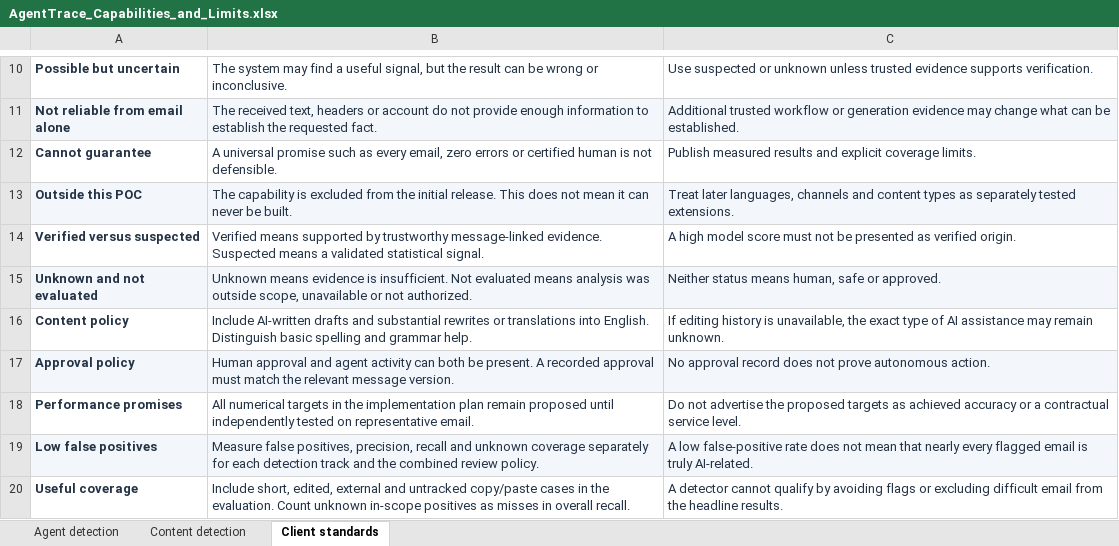
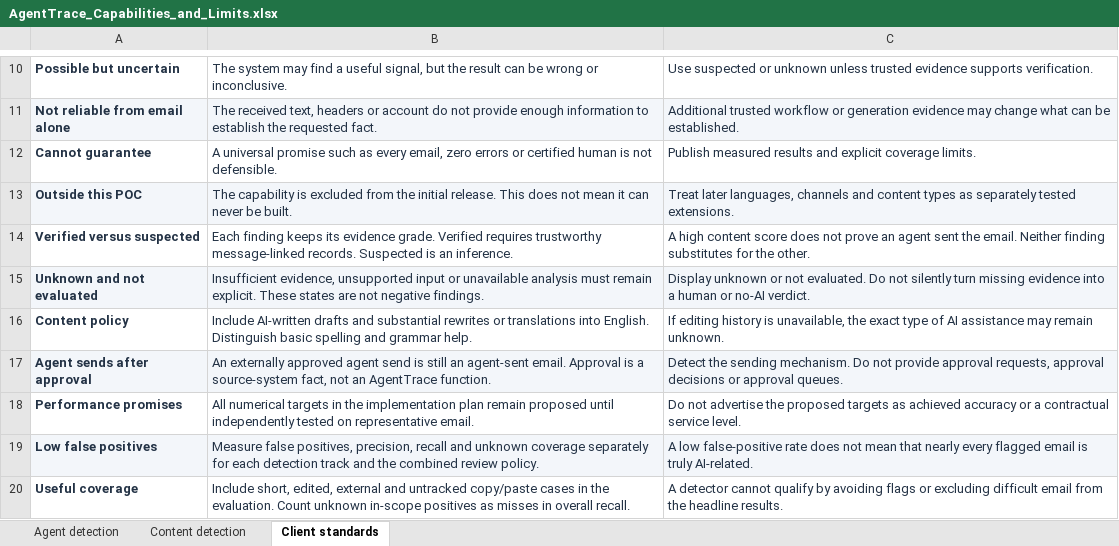
Before and after one commit to Kkb113/AgentTrace, an Excel workbook: outputs/01a180d7-4423-7a82-bd37-7dbc25ea89ba/AgentTrace_Capabilities_and_Limits.xlsx, sheet Client standards, drawn as a sheet; only a part is shown, gaps mark what is left out; values as stored, in another font and other column widths than the file's, no borders; conditional formats and table styles not drawn; removed rows and columns are numbered as before the commit, all else as after; the diff covers the shown part only; the diff names each change by its address in the sheet, - before the commit and + after, or states it on an @@ line.

Commit message:
docs: restrict AgentTrace to two read-only detection findings

```diff
--- a/outputs/01a180d7-4423-7a82-bd37-7dbc25ea89ba/AgentTrace_Capabilities_and_Limits.xlsx (sheet Client standards)
+++ b/outputs/01a180d7-4423-7a82-bd37-7dbc25ea89ba/AgentTrace_Capabilities_and_Limits.xlsx (sheet Client standards)
-B14: Verified means supported by trustworthy message-linked evidence. Suspected means a validated statistical signal.
+B14: Each finding keeps its evidence grade. Verified requires trustworthy message-linked records. Suspected is an inference.
-C14: A high model score must not be presented as verified origin.
+C14: A high content score does not prove an agent sent the email. Neither finding substitutes for the other.
-B15: Unknown means evidence is insufficient. Not evaluated means analysis was outside scope, unavailable or not authorized.
+B15: Insufficient evidence, unsupported input or unavailable analysis must remain explicit. These states are not negative findings.
-C15: Neither status means human, safe or approved.
+C15: Display unknown or not evaluated. Do not silently turn missing evidence into a human or no-AI verdict.
-row 17: Approval policy | Human approval and agent activity can both be present. A recorded approval must match the relevant message version. | No approval record does not prove autonomous action.
+row 17: Agent sends after approval | An externally approved agent send is still an agent-sent email. Approval is a source-system fact, not an AgentTrace function. | Detect the sending mechanism. Do not provide approval requests, approval decisions or approval queues.
```
Also changed, not shown: 2 added rows, 2 removed rows and 7 edited cells elsewhere in this sheet, sheet Agent detection, sheet Content detection, 1 other file.
